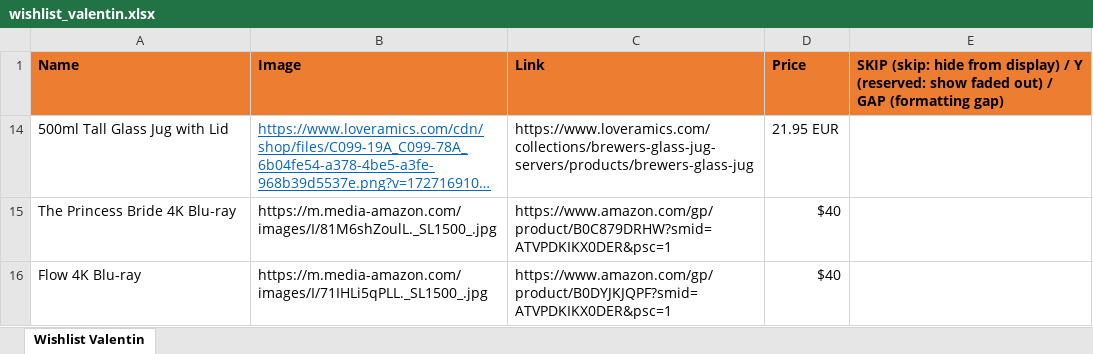
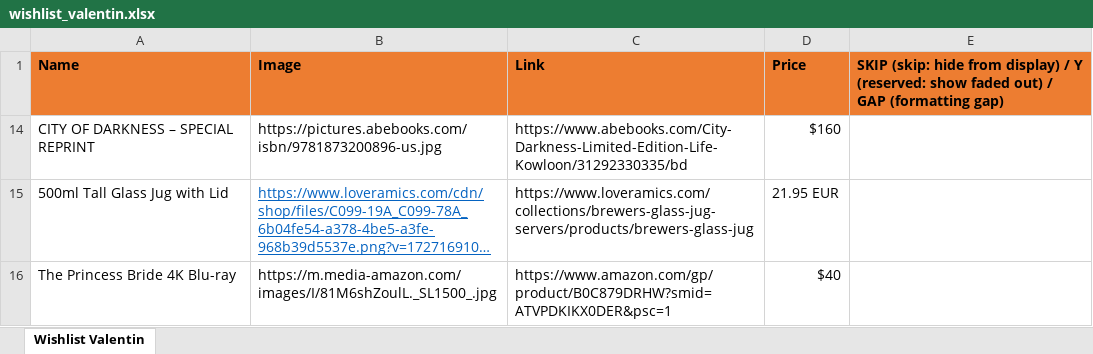
Before and after one commit to vallici/valentinwishlist, an Excel workbook: wishlist_valentin.xlsx, sheet Wishlist Valentin, drawn as a sheet; only a part is shown; the shorter side is filled out with more unchanged rows; long unchanged cells end in …; values as stored, in another font and other column widths than the file's, no borders; the diff names each change by its address in the sheet, - before the commit and + after, or states it on an @@ line.

```diff
--- a/wishlist_valentin.xlsx (sheet Wishlist Valentin)
+++ b/wishlist_valentin.xlsx (sheet Wishlist Valentin)
+row 14: CITY OF DARKNESS – SPECIAL REPRINT | https://pictures.abebooks.com/isbn/9781873200896-us.jpg | https://www.abebooks.com/City-Darkness-Limited-Edition-Life-Kowloon/31292330335/bd | $160
```
Also changed, not shown: 1 other file.
